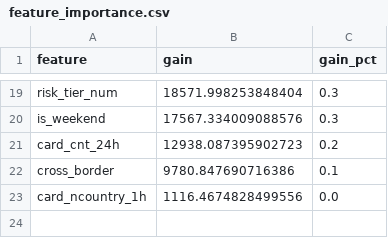
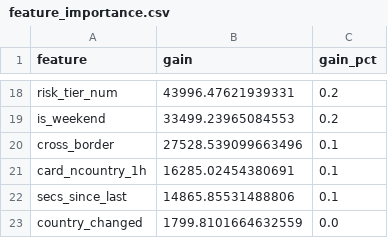
Before and after one commit to rabeyasiddiquiluna/fraud-feature-pipeline, a CSV file: results/feature_importance.csv, drawn as a sheet; only a part is shown, gaps mark what is left out; removed rows and columns are numbered as before the commit, all else as after; the diff covers the shown part only; the diff names each change by its address in the sheet, - before the commit and + after, or states it on an @@ line.

```diff
--- a/results/feature_importance.csv
+++ b/results/feature_importance.csv
-B18 (gain): 18571.998253848404
+B18 (gain): 43996.47621939331
-C18:C19 (gain_pct): 0.3
+C18:C19 (gain_pct): 0.2
-B19 (gain): 17567.334009088576
+B19 (gain): 33499.23965084553
-row 21: card_cnt_24h | 12938.087395902723 | 0.2
-B20 (gain): 9780.847690716386
+B20 (gain): 27528.539099663496
-B21 (gain): 1116.4674828499556
+B21 (gain): 16285.02454380691
-C21 (gain_pct): 0.0
+C21 (gain_pct): 0.1
+row 22: secs_since_last | 14865.85531488806 | 0.1
+row 23: country_changed | 1799.8101664632559 | 0.0
```
Also changed, not shown: 4 added rows, 5 removed rows and 24 edited cells elsewhere in this file, 3 other files.
